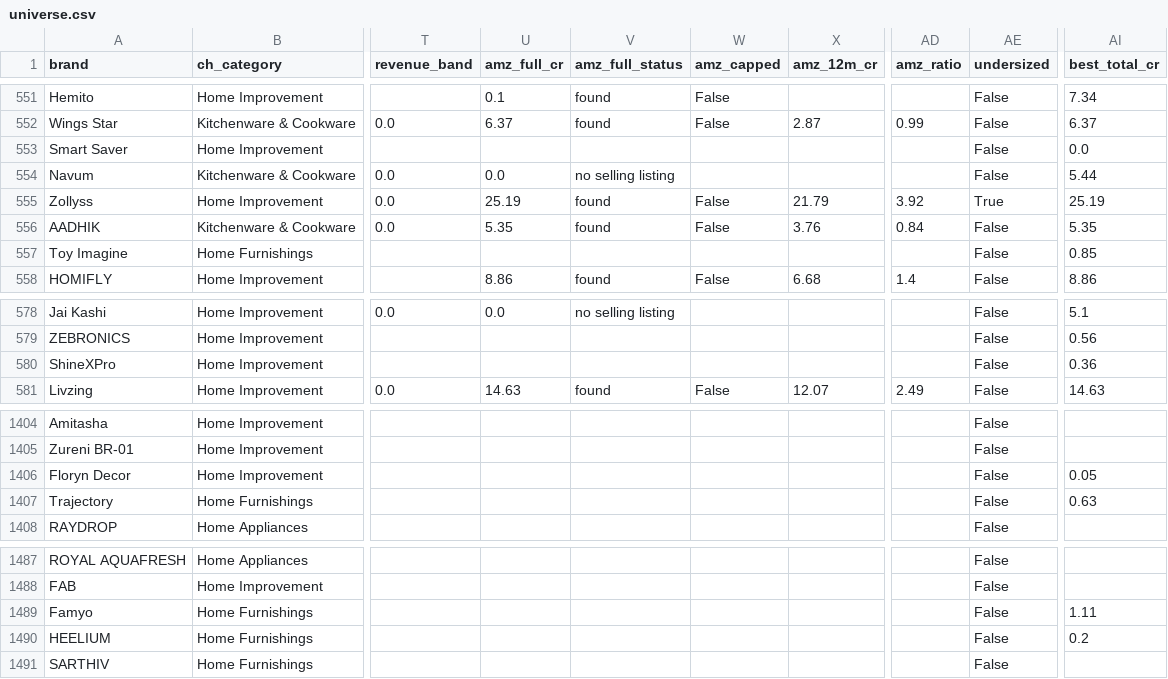
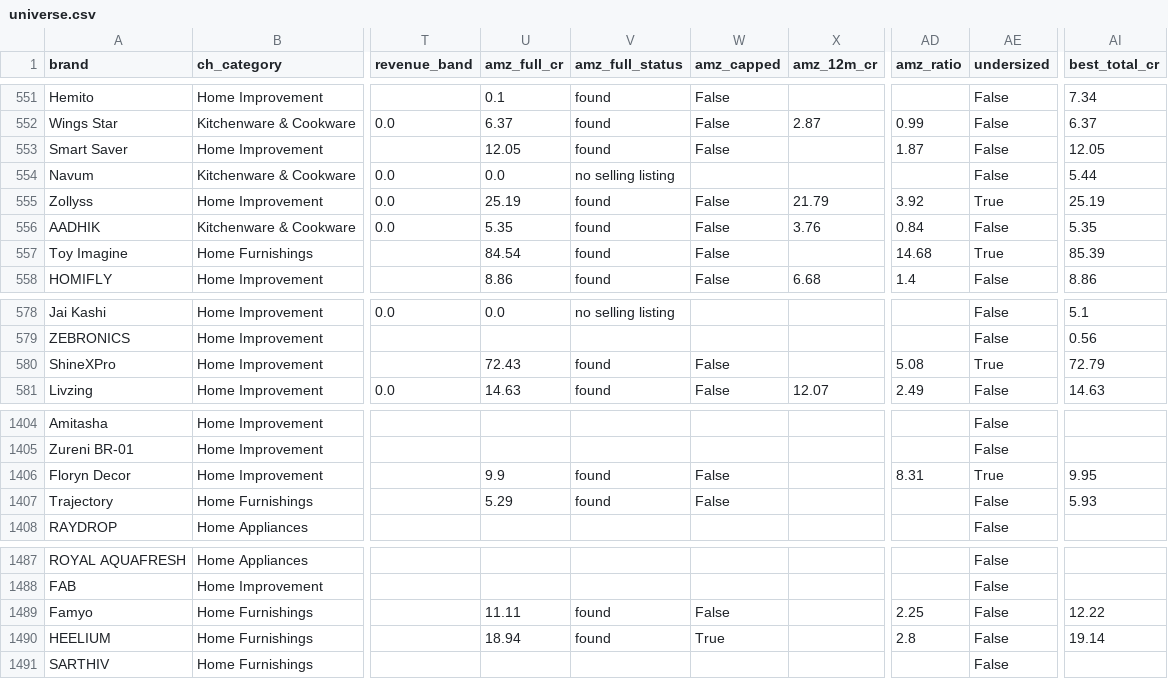
Before and after one commit to dhirajjain9/Sandbox---brand, a CSV file: runs/_sourcing/universe.csv, drawn as a sheet; only a part is shown, gaps mark what is left out; the diff covers the shown part only; the diff names each change by its address in the sheet, - before the commit and + after, or states it on an @@ line.

```diff
--- a/runs/_sourcing/universe.csv
+++ b/runs/_sourcing/universe.csv
-U553 (amz_full_cr): (empty)
+U553 (amz_full_cr): 12.05
-V553 (amz_full_status): (empty)
+V553 (amz_full_status): found
-W553 (amz_capped): (empty)
+W553 (amz_capped): False
-AD553 (amz_ratio): (empty)
+AD553 (amz_ratio): 1.87
-AI553 (best_total_cr): 0.0
+AI553 (best_total_cr): 12.05
-U557 (amz_full_cr): (empty)
+U557 (amz_full_cr): 84.54
-V557 (amz_full_status): (empty)
+V557 (amz_full_status): found
-W557 (amz_capped): (empty)
+W557 (amz_capped): False
-AD557 (amz_ratio): (empty)
+AD557 (amz_ratio): 14.68
-AE557 (undersized): False
+AE557 (undersized): True
-AI557 (best_total_cr): 0.85
+AI557 (best_total_cr): 85.39
-U580 (amz_full_cr): (empty)
+U580 (amz_full_cr): 72.43
-V580 (amz_full_status): (empty)
+V580 (amz_full_status): found
-W580 (amz_capped): (empty)
+W580 (amz_capped): False
-AD580 (amz_ratio): (empty)
+AD580 (amz_ratio): 5.08
-AE580 (undersized): False
+AE580 (undersized): True
-AI580 (best_total_cr): 0.36
+AI580 (best_total_cr): 72.79
-U1406 (amz_full_cr): (empty)
+U1406 (amz_full_cr): 9.9
-V1406:V1407 (amz_full_status): (empty)
+V1406:V1407 (amz_full_status): found
-W1406:W1407 (amz_capped): (empty)
+W1406:W1407 (amz_capped): False
-AD1406 (amz_ratio): (empty)
+AD1406 (amz_ratio): 8.31
-AE1406 (undersized): False
+AE1406 (undersized): True
-AI1406 (best_total_cr): 0.05
+AI1406 (best_total_cr): 9.95
-U1407 (amz_full_cr): (empty)
+U1407 (amz_full_cr): 5.29
-AI1407 (best_total_cr): 0.63
+AI1407 (best_total_cr): 5.93
-U1489 (amz_full_cr): (empty)
+U1489 (amz_full_cr): 11.11
-V1489:V1490 (amz_full_status): (empty)
+V1489:V1490 (amz_full_status): found
-W1489 (amz_capped): (empty)
+W1489 (amz_capped): False
-AD1489 (amz_ratio): (empty)
+AD1489 (amz_ratio): 2.25
-AI1489 (best_total_cr): 1.11
+AI1489 (best_total_cr): 12.22
-U1490 (amz_full_cr): (empty)
+U1490 (amz_full_cr): 18.94
-W1490 (amz_capped): (empty)
+W1490 (amz_capped): True
-AD1490 (amz_ratio): (empty)
+AD1490 (amz_ratio): 2.8
-AI1490 (best_total_cr): 0.2
+AI1490 (best_total_cr): 19.14
```
Also changed, not shown: 55 edited cells elsewhere in this file, runs/_qcom/amazon_brand_sales_30d.csv, runs/_qcom/qcom_amazon_by_category.csv, 8 other files.
